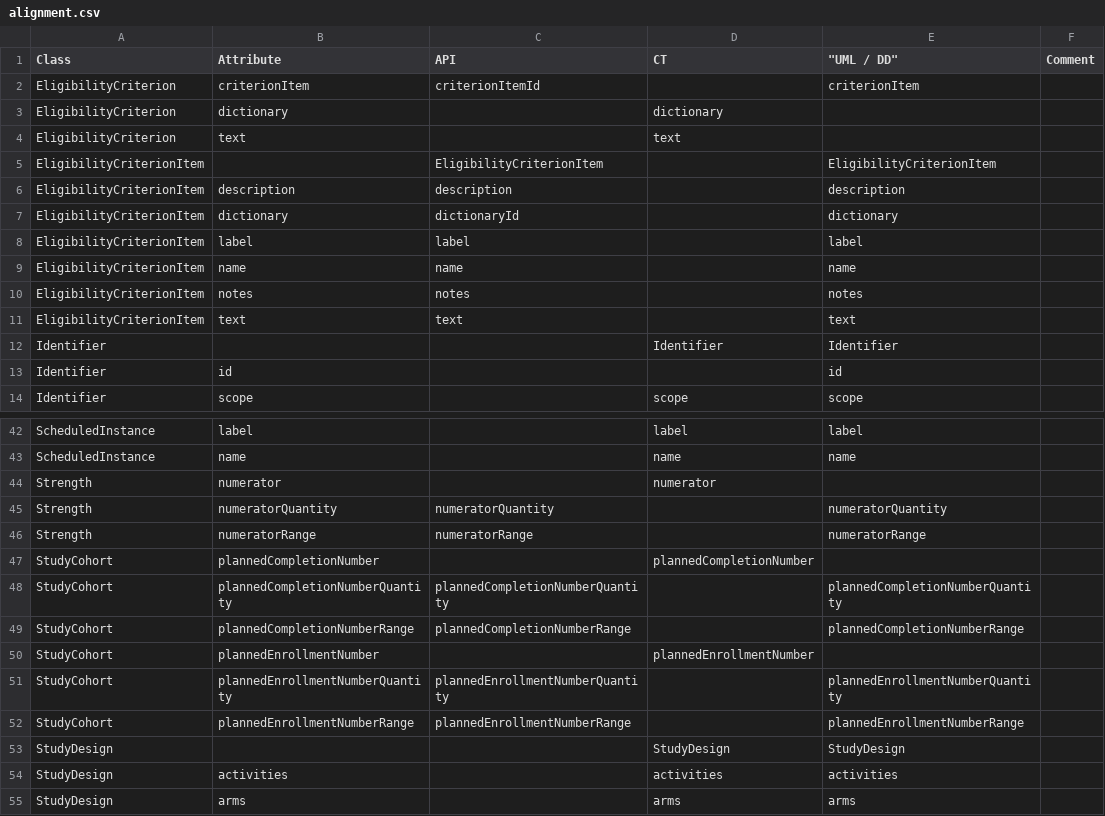
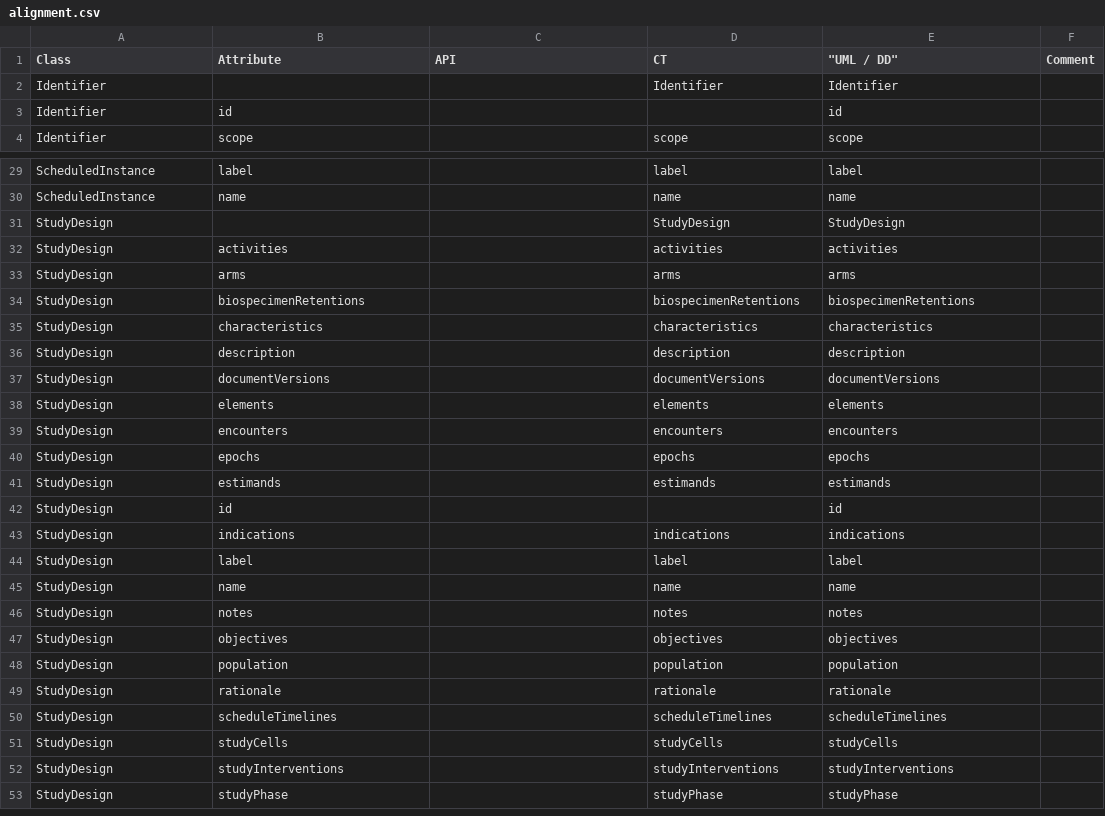
Before and after one commit to cdisc-org/DDF-RA, a CSV file: Deliverables/UML/alignment.csv, drawn as a sheet; only a part is shown, gaps mark what is left out; the shorter side is filled out with more unchanged rows; the diff covers the shown part only; the diff names each change by its address in the sheet, - before the commit and + after, or states it on an @@ line.

```diff
--- a/Deliverables/UML/alignment.csv
+++ b/Deliverables/UML/alignment.csv
-row 2: EligibilityCriterion | criterionItem | criterionItemId |  | criterionItem
-row 3: EligibilityCriterion | dictionary |  | dictionary
-row 4: EligibilityCriterion | text |  | text
-row 5: EligibilityCriterionItem |  | EligibilityCriterionItem |  | EligibilityCriterionItem
-row 6: EligibilityCriterionItem | description | description |  | description
-row 7: EligibilityCriterionItem | dictionary | dictionaryId |  | dictionary
-row 8: EligibilityCriterionItem | label | label |  | label
-row 9: EligibilityCriterionItem | name | name |  | name
-row 10: EligibilityCriterionItem | notes | notes |  | notes
-row 11: EligibilityCriterionItem | text | text |  | text
-row 44: Strength | numerator |  | numerator
-row 45: Strength | numeratorQuantity | numeratorQuantity |  | numeratorQuantity
-row 46: Strength | numeratorRange | numeratorRange |  | numeratorRange
-row 47: StudyCohort | plannedCompletionNumber |  | plannedCompletionNumber
-row 48: StudyCohort | plannedCompletionNumberQuantity | plannedCompletionNumberQuantity |  | plannedCompletionNumberQuantity
-row 49: StudyCohort | plannedCompletionNumberRange | plannedCompletionNumberRange |  | plannedCompletionNumberRange
-row 50: StudyCohort | plannedEnrollmentNumber |  | plannedEnrollmentNumber
-row 51: StudyCohort | plannedEnrollmentNumberQuantity | plannedEnrollmentNumberQuantity |  | plannedEnrollmentNumberQuantity
-row 52: StudyCohort | plannedEnrollmentNumberRange | plannedEnrollmentNumberRange |  | plannedEnrollmentNumberRange
```
Also changed, not shown: 13 removed rows and 4 edited cells elsewhere in this file, 2 other files.
